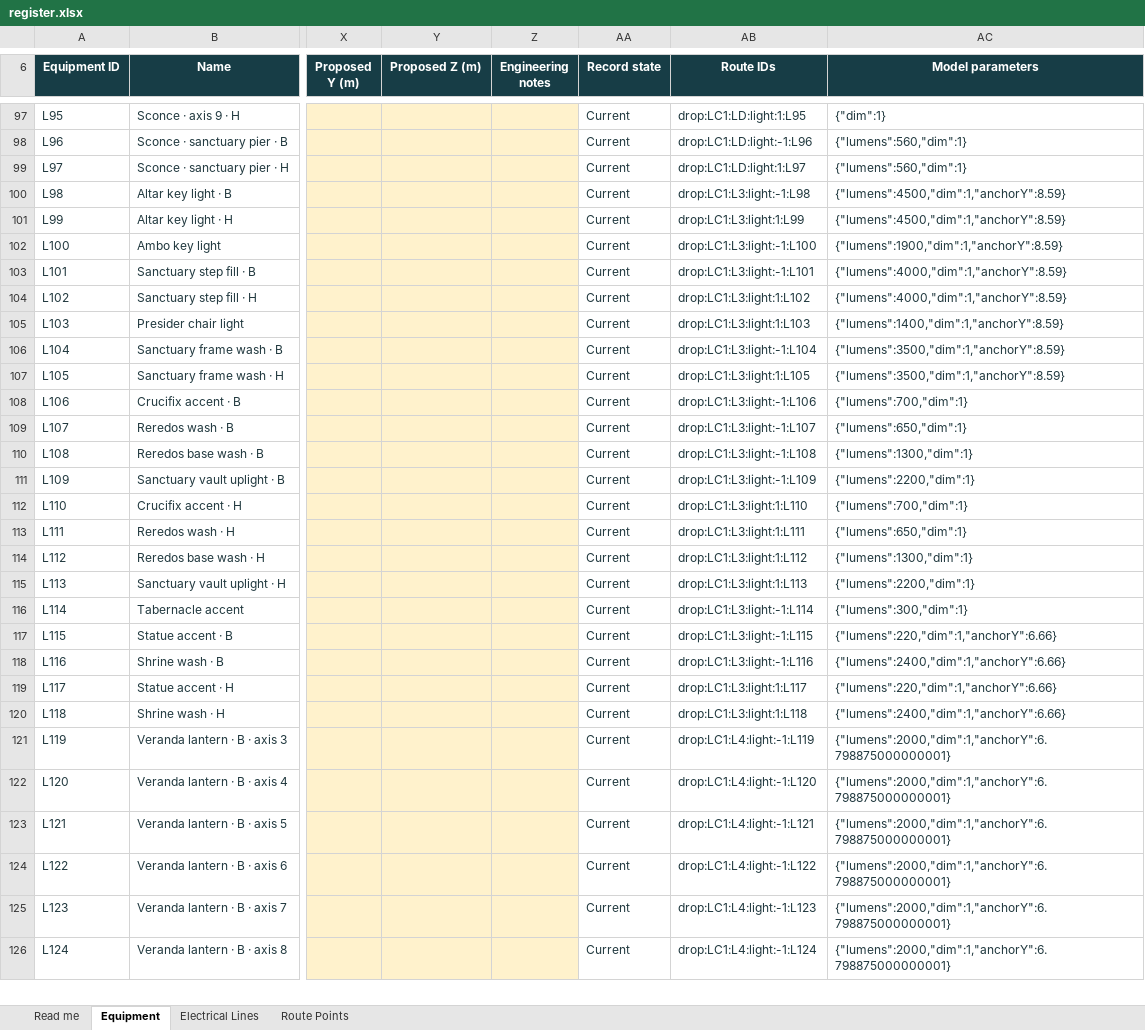
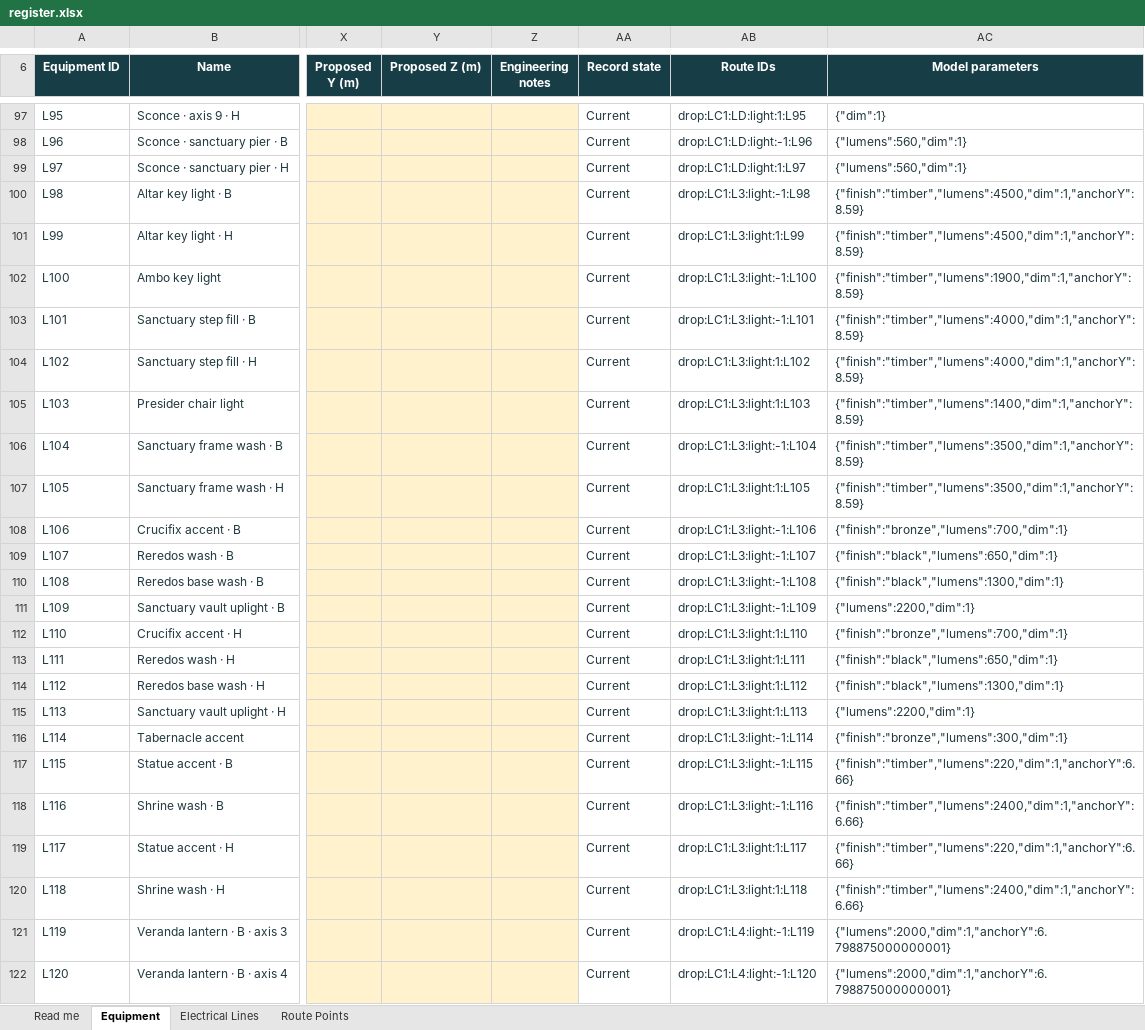
Before and after one commit to DangHoangGeo/giaoxuthachbi-simulator, an Excel workbook: docs/electrical-grid/categories/lighting/register.xlsx, sheet Equipment, drawn as a sheet; only a part is shown, gaps mark what is left out; the shorter side is filled out with more unchanged rows; values as stored, in another font and other column widths than the file's, no borders; conditional formats and table styles not drawn; the diff covers the shown part only; the diff names each change by its address in the sheet, - before the commit and + after, or states it on an @@ line.

```diff
--- a/docs/electrical-grid/categories/lighting/register.xlsx (sheet Equipment)
+++ b/docs/electrical-grid/categories/lighting/register.xlsx (sheet Equipment)
-AC100:AC101 (Model parameters): {"lumens":4500,"dim":1,"anchorY":8.59}
+AC100:AC101 (Model parameters): {"finish":"timber","lumens":4500,"dim":1,"anchorY":8.59}
-AC102 (Model parameters): {"lumens":1900,"dim":1,"anchorY":8.59}
+AC102 (Model parameters): {"finish":"timber","lumens":1900,"dim":1,"anchorY":8.59}
-AC103:AC104 (Model parameters): {"lumens":4000,"dim":1,"anchorY":8.59}
+AC103:AC104 (Model parameters): {"finish":"timber","lumens":4000,"dim":1,"anchorY":8.59}
-AC105 (Model parameters): {"lumens":1400,"dim":1,"anchorY":8.59}
+AC105 (Model parameters): {"finish":"timber","lumens":1400,"dim":1,"anchorY":8.59}
-AC106:AC107 (Model parameters): {"lumens":3500,"dim":1,"anchorY":8.59}
+AC106:AC107 (Model parameters): {"finish":"timber","lumens":3500,"dim":1,"anchorY":8.59}
-AC108 (Model parameters): {"lumens":700,"dim":1}
+AC108 (Model parameters): {"finish":"bronze","lumens":700,"dim":1}
-AC109 (Model parameters): {"lumens":650,"dim":1}
+AC109 (Model parameters): {"finish":"black","lumens":650,"dim":1}
-AC110 (Model parameters): {"lumens":1300,"dim":1}
+AC110 (Model parameters): {"finish":"black","lumens":1300,"dim":1}
-AC112 (Model parameters): {"lumens":700,"dim":1}
+AC112 (Model parameters): {"finish":"bronze","lumens":700,"dim":1}
-AC113 (Model parameters): {"lumens":650,"dim":1}
+AC113 (Model parameters): {"finish":"black","lumens":650,"dim":1}
-AC114 (Model parameters): {"lumens":1300,"dim":1}
+AC114 (Model parameters): {"finish":"black","lumens":1300,"dim":1}
-AC116 (Model parameters): {"lumens":300,"dim":1}
+AC116 (Model parameters): {"finish":"bronze","lumens":300,"dim":1}
-AC117 (Model parameters): {"lumens":220,"dim":1,"anchorY":6.66}
+AC117 (Model parameters): {"finish":"timber","lumens":220,"dim":1,"anchorY":6.66}
-AC118 (Model parameters): {"lumens":2400,"dim":1,"anchorY":6.66}
+AC118 (Model parameters): {"finish":"timber","lumens":2400,"dim":1,"anchorY":6.66}
-AC119 (Model parameters): {"lumens":220,"dim":1,"anchorY":6.66}
+AC119 (Model parameters): {"finish":"timber","lumens":220,"dim":1,"anchorY":6.66}
-AC120 (Model parameters): {"lumens":2400,"dim":1,"anchorY":6.66}
+AC120 (Model parameters): {"finish":"timber","lumens":2400,"dim":1,"anchorY":6.66}
```
Also changed, not shown: 10 edited cells elsewhere in this sheet, sheet Read me, docs/electrical-grid/categories/air-system/register.xlsx, docs/electrical-grid/categories/decoration/register.xlsx, 21 other files.
